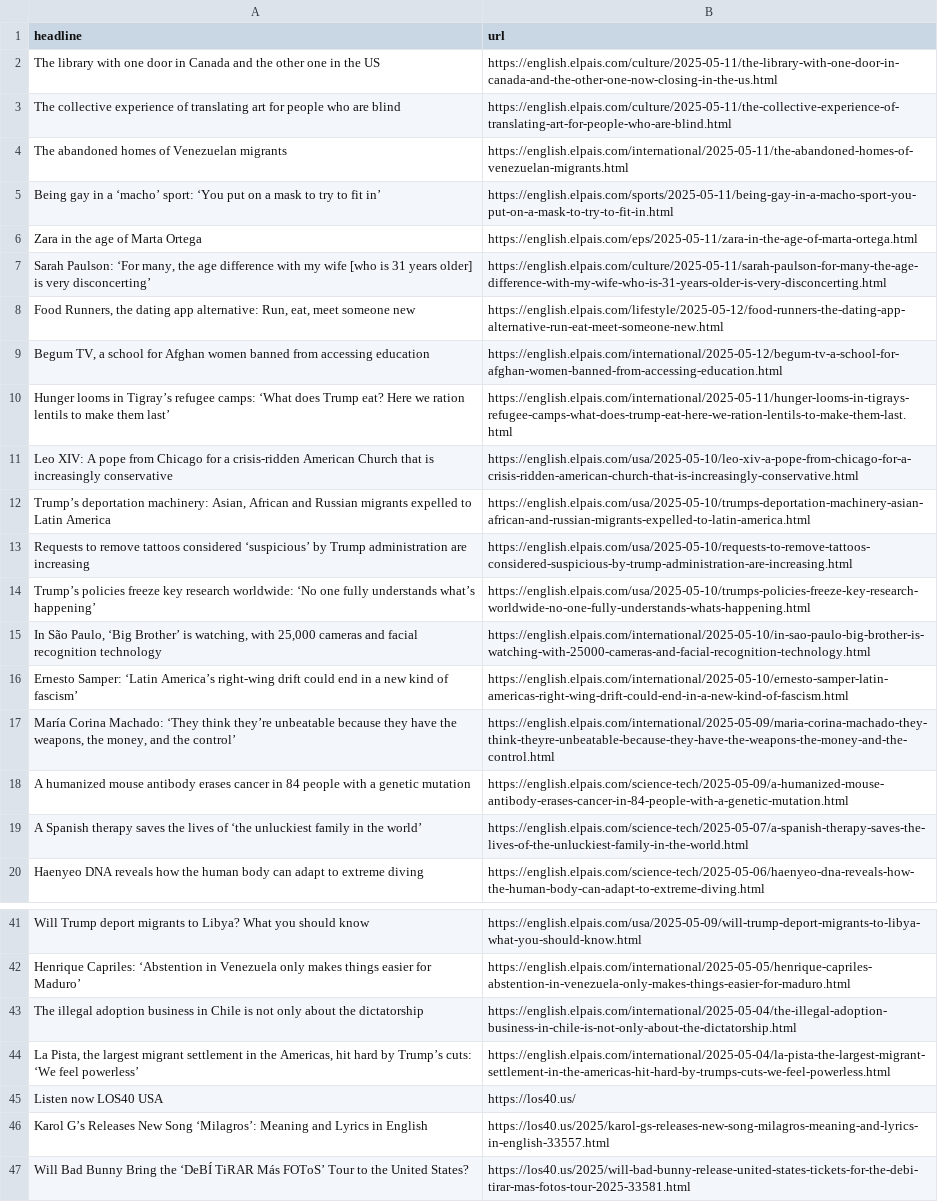
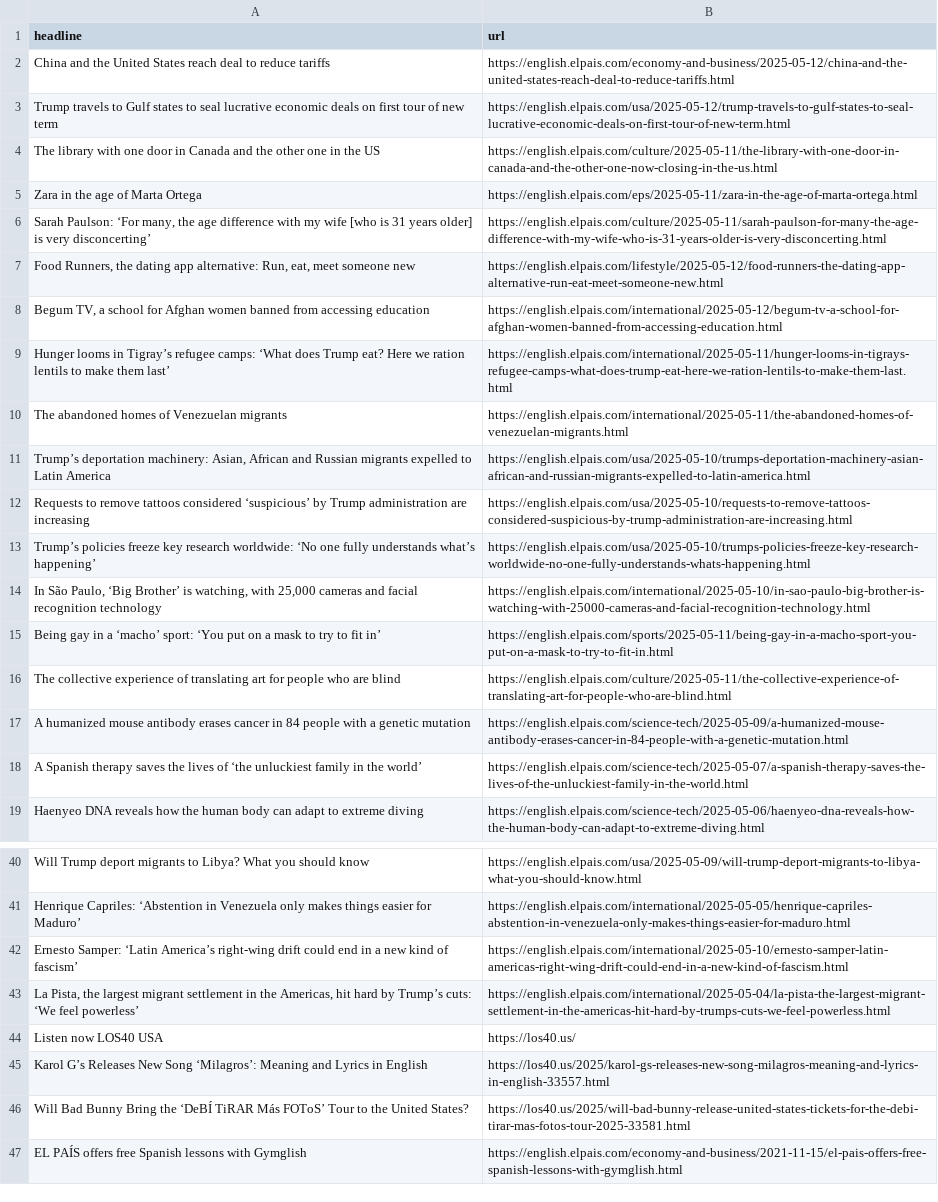
Before and after one commit to masashiijichi/el-pais-autoscraper, a CSV file: headlines.csv, drawn as a sheet; only a part is shown, gaps mark what is left out; the shorter side is filled out with more unchanged rows.

```diff
--- a/headlines.csv
+++ b/headlines.csv
@@ -1,6 +1,5 @@
 headline,url
+China and the United States reach deal to reduce tariffs,https://english.elpais.com/economy-and-business/2025-05-12/china-and-the-united-states-reach-deal-to-reduce-tariffs.html
+Trump travels to Gulf states to seal lucrative economic deals on first tour of new term,https://english.elpais.com/usa/2025-05-12/trump-travels-to-gulf-states-to-seal-lucrative-economic-deals-on-first-tour-of-new-term.html
 The library with one door in Canada and the other one in the US,https://english.elpais.com/culture/2025-05-11/the-library-with-one-door-in-canada-and-the-other-one-now-closing-in-the-us.html
-The collective experience of translating art for people who are blind,https://english.elpais.com/culture/2025-05-11/the-collective-experience-of-translating-art-for-people-who-are-blind.html
-The abandoned homes of Venezuelan migrants,https://english.elpais.com/international/2025-05-11/the-abandoned-homes-of-venezuelan-migrants.html
-Being gay in a ‘macho’ sport: ‘You put on a mask to try to fit in’  ,https://english.elpais.com/sports/2025-05-11/being-gay-in-a-macho-sport-you-put-on-a-mask-to-try-to-fit-in.html
 Zara in the age of Marta Ortega ,https://english.elpais.com/eps/2025-05-11/zara-in-the-age-of-marta-ortega.html
@@ -10,3 +9,3 @@ Zara in the age of Marta Ortega ,https://english.elpais.com/eps/2025-05-11/zara-
 Hunger looms in Tigray’s refugee camps: ‘What does Trump eat? Here we ration lentils to make them last’,https://english.elpais.com/international/2025-05-11/hunger-looms-in-tigrays-refugee-camps-what-does-trump-eat-here-we-ration-lentils-to-make-them-last.html
-Leo XIV: A pope from Chicago for a crisis-ridden American Church that is increasingly conservative,https://english.elpais.com/usa/2025-05-10/leo-xiv-a-pope-from-chicago-for-a-crisis-ridden-american-church-that-is-increasingly-conservative.html
+The abandoned homes of Venezuelan migrants,https://english.elpais.com/international/2025-05-11/the-abandoned-homes-of-venezuelan-migrants.html
 "Trump’s deportation machinery: Asian, African and Russian migrants expelled to Latin America",https://english.elpais.com/usa/2025-05-10/trumps-deportation-machinery-asian-african-and-russian-migrants-expelled-to-latin-america.html
@@ -15,4 +14,4 @@ Trump’s policies freeze key research worldwide: ‘No one fully understands wh
 "In São Paulo, ‘Big Brother’ is watching, with 25,000 cameras and facial recognition technology  ",https://english.elpais.com/international/2025-05-10/in-sao-paulo-big-brother-is-watching-with-25000-cameras-and-facial-recognition-technology.html
-Ernesto Samper: ‘Latin America’s right-wing drift could end in a new kind of fascism’,https://english.elpais.com/international/2025-05-10/ernesto-samper-latin-americas-right-wing-drift-could-end-in-a-new-kind-of-fascism.html
-"María Corina Machado: ‘They think they’re unbeatable because they have the weapons, the money, and the control’",https://english.elpais.com/international/2025-05-09/maria-corina-machado-they-think-theyre-unbeatable-because-they-have-the-weapons-the-money-and-the-control.html
+Being gay in a ‘macho’ sport: ‘You put on a mask to try to fit in’  ,https://english.elpais.com/sports/2025-05-11/being-gay-in-a-macho-sport-you-put-on-a-mask-to-try-to-fit-in.html
+The collective experience of translating art for people who are blind,https://english.elpais.com/culture/2025-05-11/the-collective-experience-of-translating-art-for-people-who-are-blind.html
 A humanized mouse antibody erases cancer in 84 people with a genetic mutation,https://english.elpais.com/science-tech/2025-05-09/a-humanized-mouse-antibody-erases-cancer-in-84-people-with-a-genetic-mutation.html
@@ -42,3 +41,3 @@ Will Trump deport migrants to Libya? What you should know,https://english.elpais
 Henrique Capriles: ‘Abstention in Venezuela only makes things easier for Maduro’,https://english.elpais.com/international/2025-05-05/henrique-capriles-abstention-in-venezuela-only-makes-things-easier-for-maduro.html
-The illegal adoption business in Chile is not only about the dictatorship ,https://english.elpais.com/international/2025-05-04/the-illegal-adoption-business-in-chile-is-not-only-about-the-dictatorship.html
+Ernesto Samper: ‘Latin America’s right-wing drift could end in a new kind of fascism’,https://english.elpais.com/international/2025-05-10/ernesto-samper-latin-americas-right-wing-drift-could-end-in-a-new-kind-of-fascism.html
 "La Pista, the largest migrant settlement in the Americas, hit hard by Trump’s cuts: ‘We feel powerless’",https://english.elpais.com/international/2025-05-04/la-pista-the-largest-migrant-settlement-in-the-americas-hit-hard-by-trumps-cuts-we-feel-powerless.html
```
